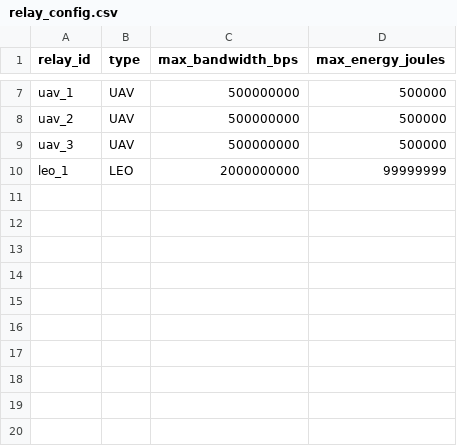
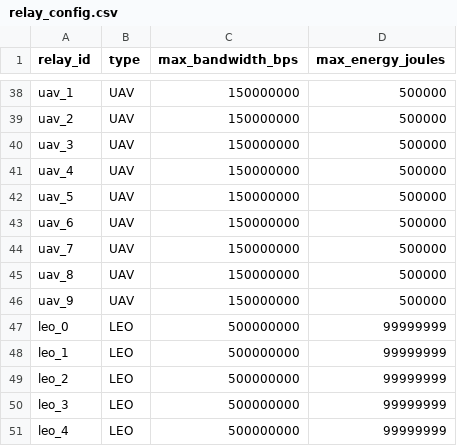
Before and after one commit to avinash4002/SAGIN, a CSV file: csvs/relay_config.csv, drawn as a sheet; only a part is shown, gaps mark what is left out; addresses are those after the commit; the diff covers the shown part only; the diff names each change by its address in the sheet, - before the commit and + after, or states it on an @@ line.

```diff
--- a/csvs/relay_config.csv
+++ b/csvs/relay_config.csv
-C38:C40 (max_bandwidth_bps): 500000000
+C38:C40 (max_bandwidth_bps): 150000000
+row 41: uav_4 | UAV | 150000000 | 500000
+row 42: uav_5 | UAV | 150000000 | 500000
+row 43: uav_6 | UAV | 150000000 | 500000
+row 44: uav_7 | UAV | 150000000 | 500000
+row 45: uav_8 | UAV | 150000000 | 500000
+row 46: uav_9 | UAV | 150000000 | 500000
+row 47: leo_0 | LEO | 500000000 | 99999999
-C48 (max_bandwidth_bps): 2000000000
+C48 (max_bandwidth_bps): 500000000
+row 49: leo_2 | LEO | 500000000 | 99999999
+row 50: leo_3 | LEO | 500000000 | 99999999
+row 51: leo_4 | LEO | 500000000 | 99999999
```
Also changed, not shown: 31 added rows and 10 edited cells elsewhere in this file, csvs/user_config.csv, 10 other files.
